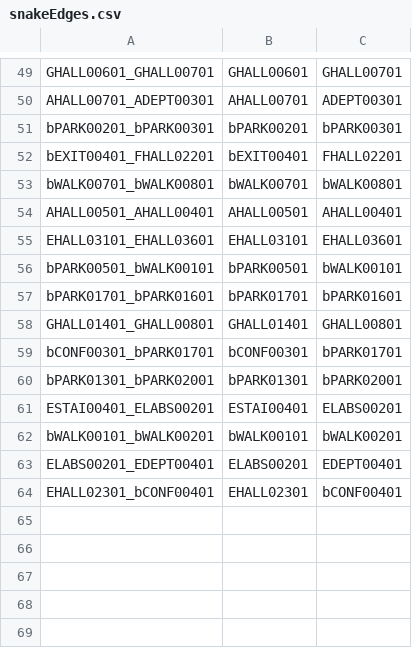
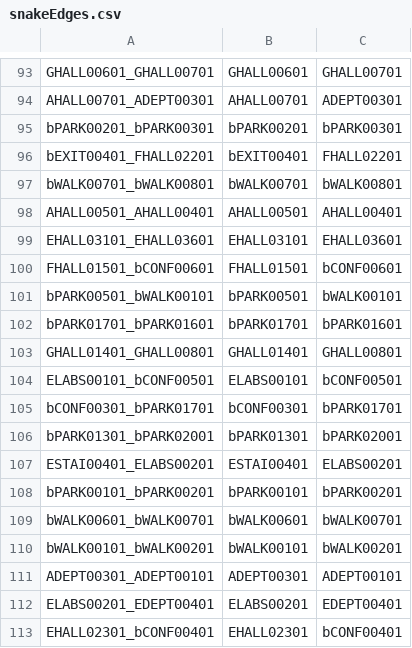
Before and after one commit to T-Goon/Brigham-and-Womans-Path-Finding-App, a CSV file: src/main/resources/edu/wpi/cs3733/D21/teamB/csvFiles/csvGames/snakeEdges.csv, drawn as a sheet; only a part is shown, gaps mark what is left out; the diff covers the shown part only.

```diff
--- a/src/main/resources/edu/wpi/cs3733/D21/teamB/csvFiles/csvGames/snakeEdges.csv
+++ b/src/main/resources/edu/wpi/cs3733/D21/teamB/csvFiles/csvGames/snakeEdges.csv
@@ -55,2 +99,3 @@ AHALL00501_AHALL00401,AHALL00501,AHALL00401
 EHALL03101_EHALL03601,EHALL03101,EHALL03601
+FHALL01501_bCONF00601,FHALL01501,bCONF00601
 bPARK00501_bWALK00101,bPARK00501,bWALK00101
@@ -58,2 +103,3 @@ bPARK01701_bPARK01601,bPARK01701,bPARK01601
 GHALL01401_GHALL00801,GHALL01401,GHALL00801
+ELABS00101_bCONF00501,ELABS00101,bCONF00501
 bCONF00301_bPARK01701,bCONF00301,bPARK01701
@@ -61,3 +107,6 @@ bPARK01301_bPARK02001,bPARK01301,bPARK02001
 ESTAI00401_ELABS00201,ESTAI00401,ELABS00201
+bPARK00101_bPARK00201,bPARK00101,bPARK00201
+bWALK00601_bWALK00701,bWALK00601,bWALK00701
 bWALK00101_bWALK00201,bWALK00101,bWALK00201
+ADEPT00301_ADEPT00101,ADEPT00301,ADEPT00101
 ELABS00201_EDEPT00401,ELABS00201,EDEPT00401
```
Also changed, not shown: 44 added rows elsewhere in this file, 4 other files.
